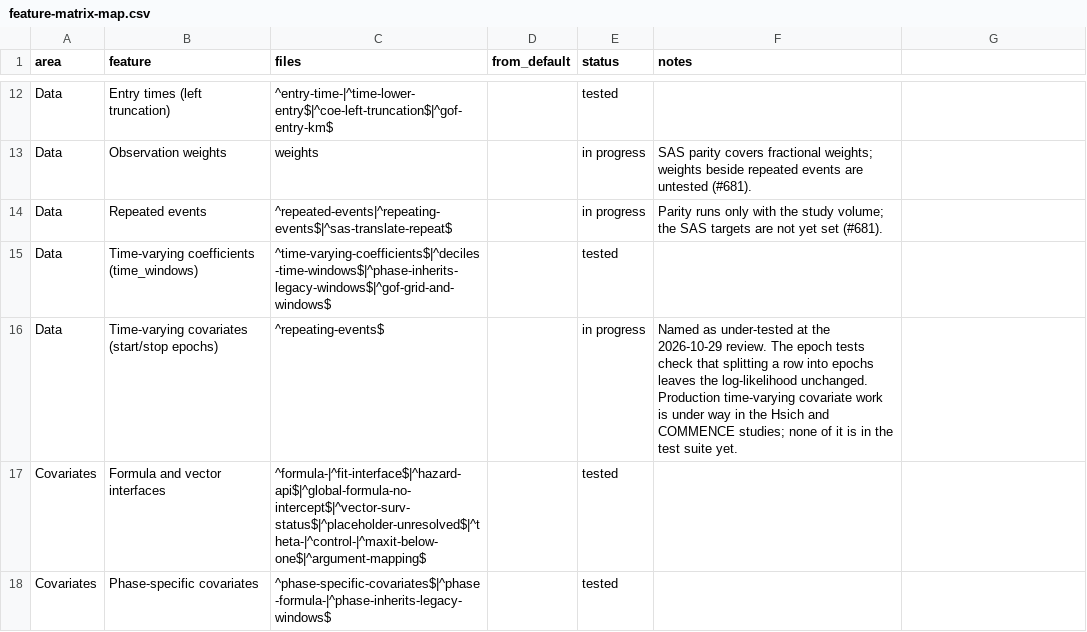
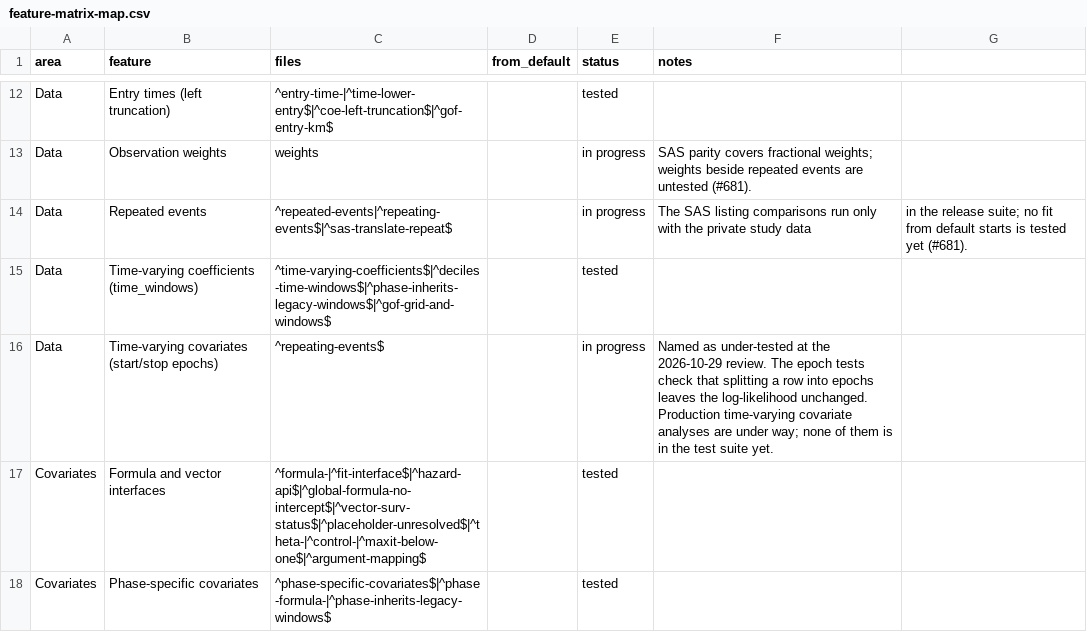
Before and after one commit to ehrlinger/TemporalHazard, a CSV file: tools/feature-matrix-map.csv, drawn as a sheet; only a part is shown, gaps mark what is left out.

```diff
--- a/tools/feature-matrix-map.csv
+++ b/tools/feature-matrix-map.csv
@@ -13,5 +13,5 @@ Data,Entry times (left truncation),^entry-time-|^time-lower-entry$|^coe-left-tru
 Data,Observation weights,weights,,in progress,SAS parity covers fractional weights; weights beside repeated events are untested (#681).
-Data,Repeated events,^repeated-events|^repeating-events$|^sas-translate-repeat$,,in progress,Parity runs only with the study volume; the SAS targets are not yet set (#681).
+Data,Repeated events,^repeated-events|^repeating-events$|^sas-translate-repeat$,,in progress,The SAS listing comparisons run only with the private study data, in the release suite; no fit from default starts is tested yet (#681).
 Data,Time-varying coefficients (time_windows),^time-varying-coefficients$|^deciles-time-windows$|^phase-inherits-legacy-windows$|^gof-grid-and-windows$,,tested,
-Data,Time-varying covariates (start/stop epochs),^repeating-events$,,in progress,Named as under-tested at the 2026-10-29 review. The epoch tests check that splitting a row into epochs leaves the log-likelihood unchanged. Production time-varying covariate work is under way in the Hsich and COMMENCE studies; none of it is in the test suite yet.
+Data,Time-varying covariates (start/stop epochs),^repeating-events$,,in progress,Named as under-tested at the 2026-10-29 review. The epoch tests check that splitting a row into epochs leaves the log-likelihood unchanged. Production time-varying covariate analyses are under way; none of them is in the test suite yet.
 Covariates,Formula and vector interfaces,^formula-|^fit-interface$|^hazard-api$|^global-formula-no-intercept$|^vector-surv-status$|^placeholder-unresolved$|^theta-|^control-|^maxit-below-one$|^argument-mapping$,,tested,
```
